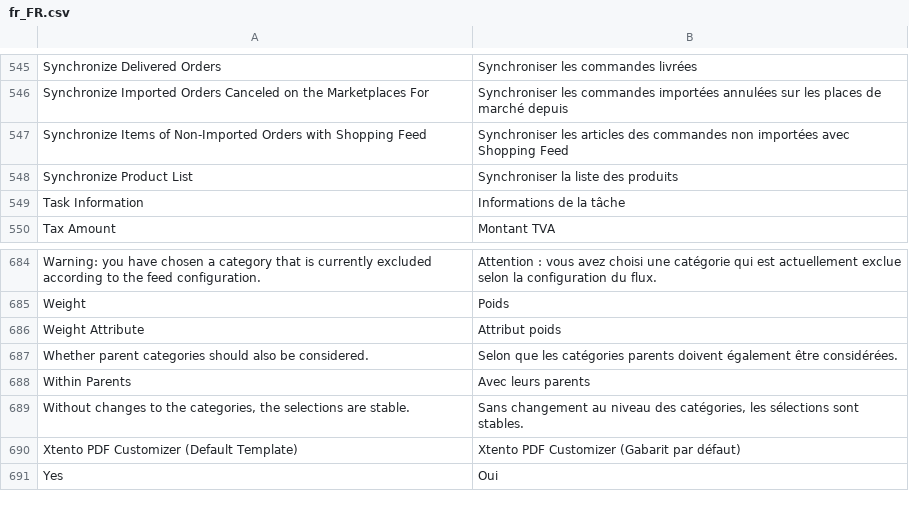
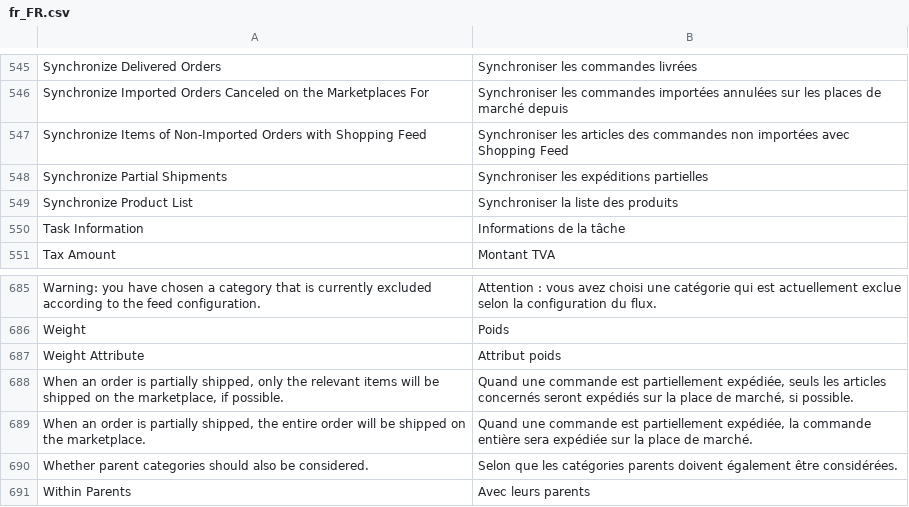
Before and after one commit to shoppingflux/module-magento2, a CSV file: i18n/fr_FR.csv, drawn as a sheet; only a part is shown, gaps mark what is left out; the shorter side is filled out with more unchanged rows.

Commit message:
Implement (optional) syncing of partial shipments

```diff
--- a/i18n/fr_FR.csv
+++ b/i18n/fr_FR.csv
@@ -547,2 +547,3 @@
 "Synchronize Items of Non-Imported Orders with Shopping Feed","Synchroniser les articles des commandes non importées avec Shopping Feed"
+"Synchronize Partial Shipments","Synchroniser les expéditions partielles"
 "Synchronize Product List","Synchroniser la liste des produits"
@@ -686,2 +687,4 @@
 "Weight Attribute","Attribut poids"
+"When an order is partially shipped, only the relevant items will be shipped on the marketplace, if possible.","Quand une commande est partiellement expédiée, seuls les articles concernés seront expédiés sur la place de marché, si possible."
+"When an order is partially shipped, the entire order will be shipped on the marketplace.","Quand une commande est partiellement expédiée, la commande entière sera expédiée sur la place de marché."
 "Whether parent categories should also be considered.","Selon que les catégories parents doivent également être considérées."
```
Also changed, not shown: 15 other files.
